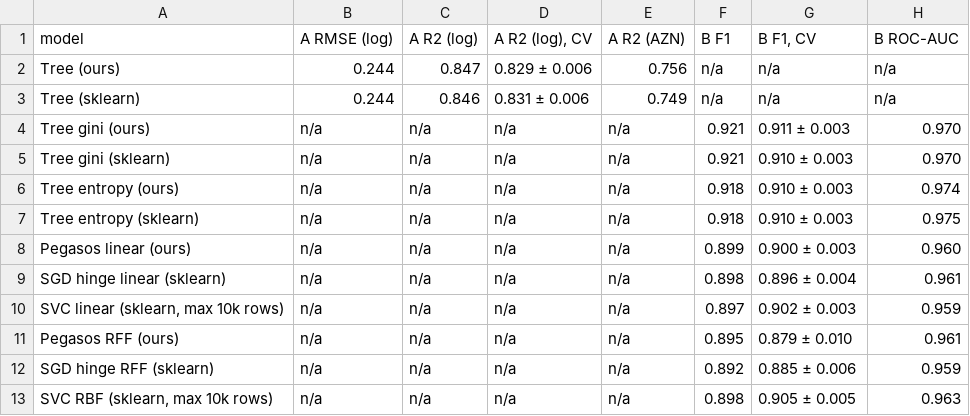
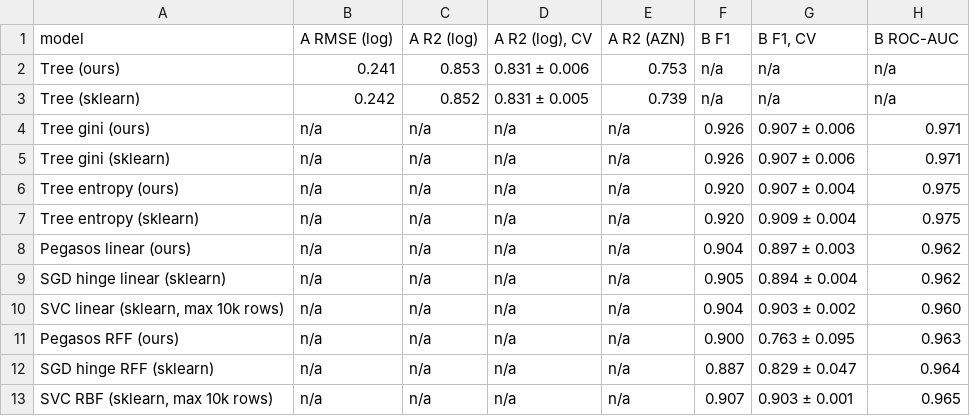
Before and after one commit to mmahammad57/binaaz-ml-project, a CSV file: report/tables/results_headline.csv, drawn as a sheet.

Commit message:
Stratified split everywhere, SVM stability evidence, final full run and updated report numbers

```diff
--- a/report/tables/results_headline.csv
+++ b/report/tables/results_headline.csv
@@ -1,13 +1,13 @@
 model,A RMSE (log),A R2 (log),"A R2 (log), CV",A R2 (AZN),B F1,"B F1, CV",B ROC-AUC
-Tree (ours),0.244,0.847,0.829 ± 0.006,0.756,n/a,n/a,n/a
-Tree (sklearn),0.244,0.846,0.831 ± 0.006,0.749,n/a,n/a,n/a
-Tree gini (ours),n/a,n/a,n/a,n/a,0.921,0.911 ± 0.003,0.970
-Tree gini (sklearn),n/a,n/a,n/a,n/a,0.921,0.910 ± 0.003,0.970
-Tree entropy (ours),n/a,n/a,n/a,n/a,0.918,0.910 ± 0.003,0.974
-Tree entropy (sklearn),n/a,n/a,n/a,n/a,0.918,0.910 ± 0.003,0.975
-Pegasos linear (ours),n/a,n/a,n/a,n/a,0.899,0.900 ± 0.003,0.960
-SGD hinge linear (sklearn),n/a,n/a,n/a,n/a,0.898,0.896 ± 0.004,0.961
-"SVC linear (sklearn, max 10k rows)",n/a,n/a,n/a,n/a,0.897,0.902 ± 0.003,0.959
-Pegasos RFF (ours),n/a,n/a,n/a,n/a,0.895,0.879 ± 0.010,0.961
-SGD hinge RFF (sklearn),n/a,n/a,n/a,n/a,0.892,0.885 ± 0.006,0.959
-"SVC RBF (sklearn, max 10k rows)",n/a,n/a,n/a,n/a,0.898,0.905 ± 0.005,0.963
+Tree (ours),0.241,0.853,0.831 ± 0.006,0.753,n/a,n/a,n/a
+Tree (sklearn),0.242,0.852,0.831 ± 0.005,0.739,n/a,n/a,n/a
+Tree gini (ours),n/a,n/a,n/a,n/a,0.926,0.907 ± 0.006,0.971
+Tree gini (sklearn),n/a,n/a,n/a,n/a,0.926,0.907 ± 0.006,0.971
+Tree entropy (ours),n/a,n/a,n/a,n/a,0.920,0.907 ± 0.004,0.975
+Tree entropy (sklearn),n/a,n/a,n/a,n/a,0.920,0.909 ± 0.004,0.975
+Pegasos linear (ours),n/a,n/a,n/a,n/a,0.904,0.897 ± 0.003,0.962
+SGD hinge linear (sklearn),n/a,n/a,n/a,n/a,0.905,0.894 ± 0.004,0.962
+"SVC linear (sklearn, max 10k rows)",n/a,n/a,n/a,n/a,0.904,0.903 ± 0.002,0.960
+Pegasos RFF (ours),n/a,n/a,n/a,n/a,0.900,0.763 ± 0.095,0.963
+SGD hinge RFF (sklearn),n/a,n/a,n/a,n/a,0.887,0.829 ± 0.047,0.964
+"SVC RBF (sklearn, max 10k rows)",n/a,n/a,n/a,n/a,0.907,0.903 ± 0.001,0.965
```
Also changed, not shown: report/tables/results_task_a.csv, report/tables/results_task_b.csv, 16 other files.
